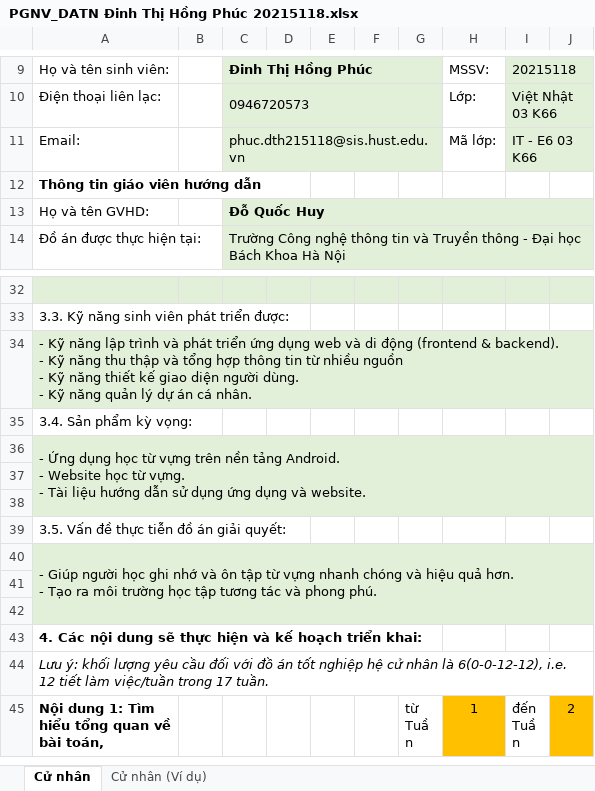
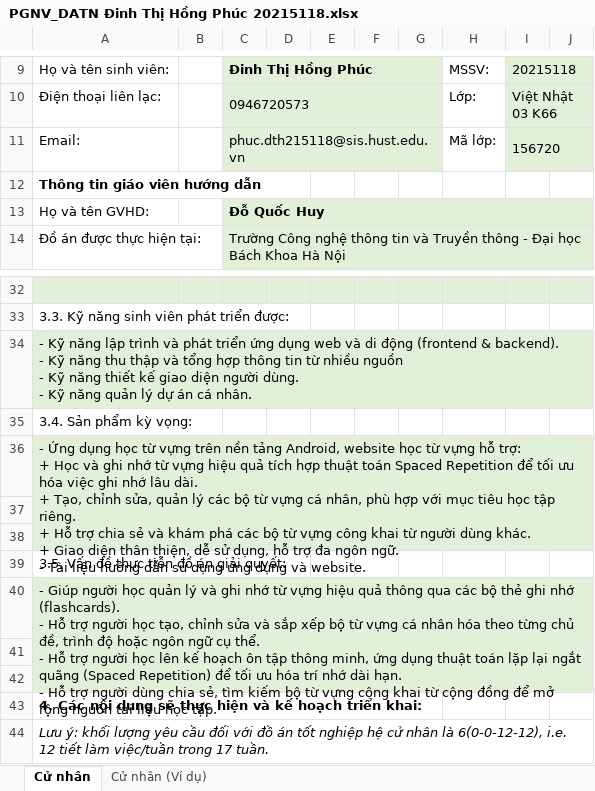
Before and after one commit to MemoTakara/Graduation-Research, an Excel workbook: ĐATN/Report/PGNV_DATN Đinh Thị Hồng Phúc 20215118.xlsx, sheet Cử nhân, drawn as a sheet; only a part is shown, gaps mark what is left out; the shorter side is filled out with more unchanged rows; values as stored, in another font and other column widths than the file's, no borders; ↵ is a line break in a cell; the diff names each change by its address in the sheet, - before the commit and + after, or states it on an @@ line.

Commit message:
update PGNV

```diff
--- a/ĐATN/Report/PGNV_DATN Đinh Thị Hồng Phúc 20215118.xlsx (sheet Cử nhân)
+++ b/ĐATN/Report/PGNV_DATN Đinh Thị Hồng Phúc 20215118.xlsx (sheet Cử nhân)
-I11: IT - E6 03 K66
+I11: 156720
-A36: …nền tảng Android. ↵ - Website học từ vựng. ↵ - Tài…
+A36: …nền tảng Android, website học từ vựng hỗ trợ: ↵ + Học và ghi nhớ từ vựng hiệu quả tích hợp thuật toán Spaced Repetition để tối ưu hóa việc ghi nhớ lâu dài. ↵ + Tạo, chỉnh sửa, quản lý các bộ từ vựng cá nhân, phù hợp với mục tiêu học tập riêng. ↵ + Hỗ trợ chia sẻ và khám phá các bộ từ vựng công khai từ người dùng khác. ↵ + Giao diện thân thiện, dễ sử dụng, hỗ trợ đa ngôn ngữ. ↵ - Tài…
-A40: …người học ghi nhớ và ôn tập từ vựng nhanh chóng và hiệu quả hơn. ↵ - Tạo ra môi trường học tập tương tác và phong phú.
+A40: …người học quản lý và ghi nhớ từ vựng hiệu quả thông qua các bộ thẻ ghi nhớ (flashcards). ↵ - Hỗ trợ người học tạo, chỉnh sửa và sắp xếp bộ từ vựng cá nhân hóa theo từng chủ đề, trình độ hoặc ngôn ngữ cụ thể. ↵ - Hỗ trợ người học lên kế hoạch ôn tập thông minh, ứng dụng thuật toán lặp lại ngắt quãng (Spaced Repetition) để tối ưu hóa trí nhớ dài hạn. ↵ - Hỗ trợ người dùng chia sẻ, tìm kiếm bộ từ vựng công khai từ cộng đồng để mở rộng nguồn tài liệu học tập.
```
Also changed, not shown: 1 other file.
